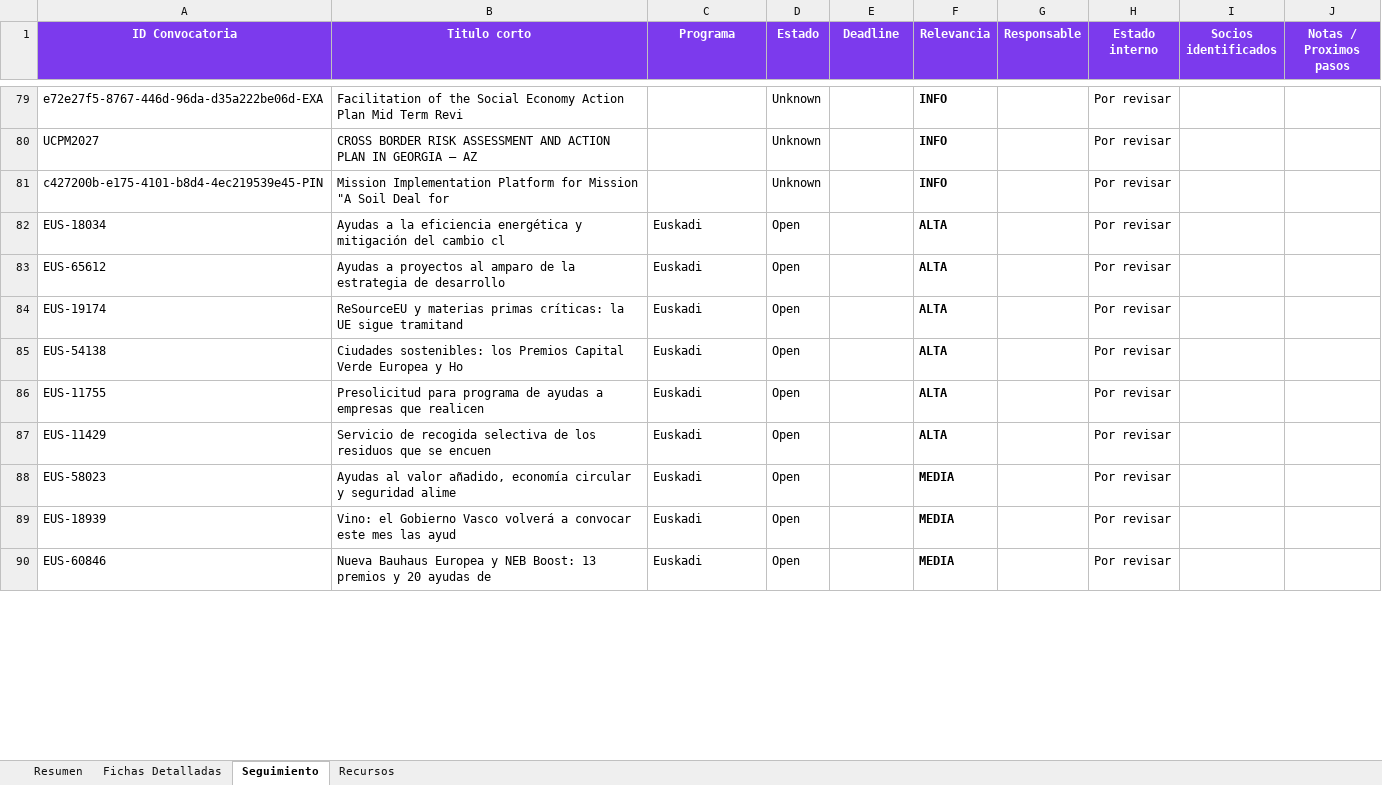
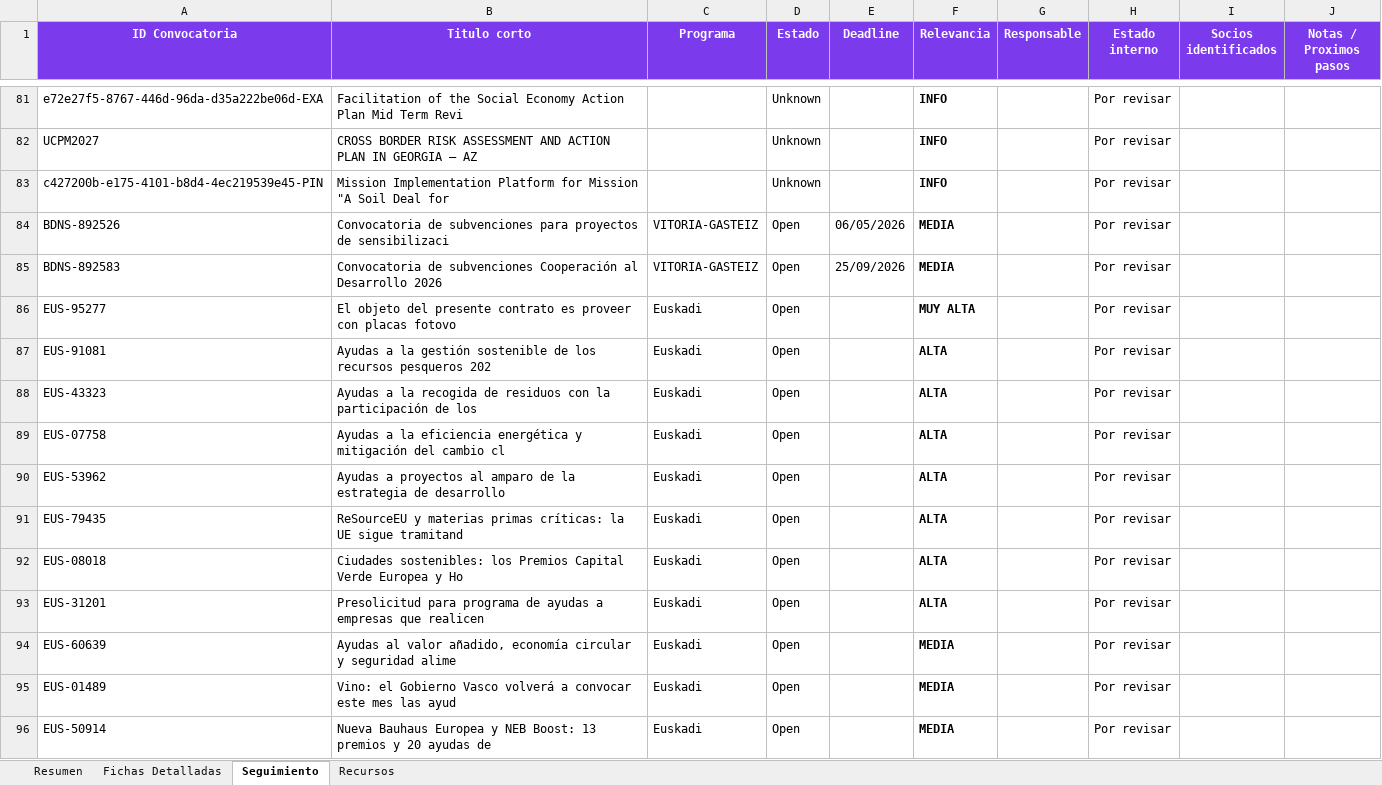
Before and after one commit to haguirre-lab/eu-funding-radar, an Excel workbook: docs/resultados_convocatorias.xlsx, sheet Seguimiento, drawn as a sheet; only a part is shown, gaps mark what is left out; values as stored, in another font and other column widths than the file's, no borders; removed rows and columns are numbered as before the commit, all else as after; the diff covers the shown part only; the diff names each change by its address in the sheet, - before the commit and + after, or states it on an @@ line.

```diff
--- a/docs/resultados_convocatorias.xlsx (sheet Seguimiento)
+++ b/docs/resultados_convocatorias.xlsx (sheet Seguimiento)
+row 84: BDNS-892526 | Convocatoria de subvenciones para proyectos de sensibilizaci | VITORIA-GASTEIZ | Open | 06/05/2026 | MEDIA |  | Por revisar
+row 85: BDNS-892583 | Convocatoria de subvenciones Cooperación al Desarrollo 2026 | VITORIA-GASTEIZ | Open | 25/09/2026 | MEDIA |  | Por revisar
+row 86: EUS-95277 | El objeto del presente contrato es proveer con placas fotovo | Euskadi | Open |  | MUY ALTA |  | Por revisar
+row 87: EUS-91081 | Ayudas a la gestión sostenible de los recursos pesqueros 202 | Euskadi | Open |  | ALTA |  | Por revisar
+row 88: EUS-43323 | Ayudas a la recogida de residuos con la participación de los | Euskadi | Open |  | ALTA |  | Por revisar
-A89 (ID Convocatoria): EUS-18034
+A89 (ID Convocatoria): EUS-07758
-A90 (ID Convocatoria): EUS-65612
+A90 (ID Convocatoria): EUS-53962
-A91 (ID Convocatoria): EUS-19174
+A91 (ID Convocatoria): EUS-79435
-A92 (ID Convocatoria): EUS-54138
+A92 (ID Convocatoria): EUS-08018
-A93 (ID Convocatoria): EUS-11755
+A93 (ID Convocatoria): EUS-31201
-row 87: EUS-11429 | Servicio de recogida selectiva de los residuos que se encuen | Euskadi | Open |  | ALTA |  | Por revisar
-A94 (ID Convocatoria): EUS-58023
+A94 (ID Convocatoria): EUS-60639
-A95 (ID Convocatoria): EUS-18939
+A95 (ID Convocatoria): EUS-01489
-A96 (ID Convocatoria): EUS-60846
+A96 (ID Convocatoria): EUS-50914
```
Also changed, not shown: 4 added rows, 1 moved row and 18 edited cells elsewhere in this sheet, sheet Fichas Detalladas, sheet Resumen, 3 other files.
